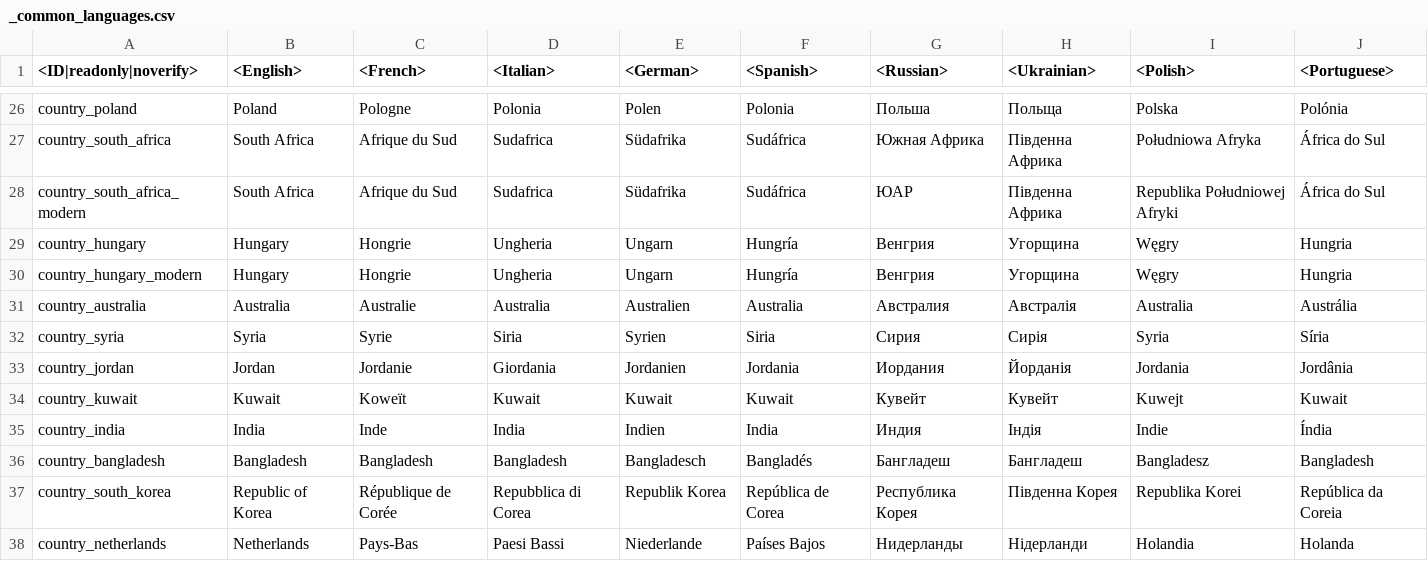
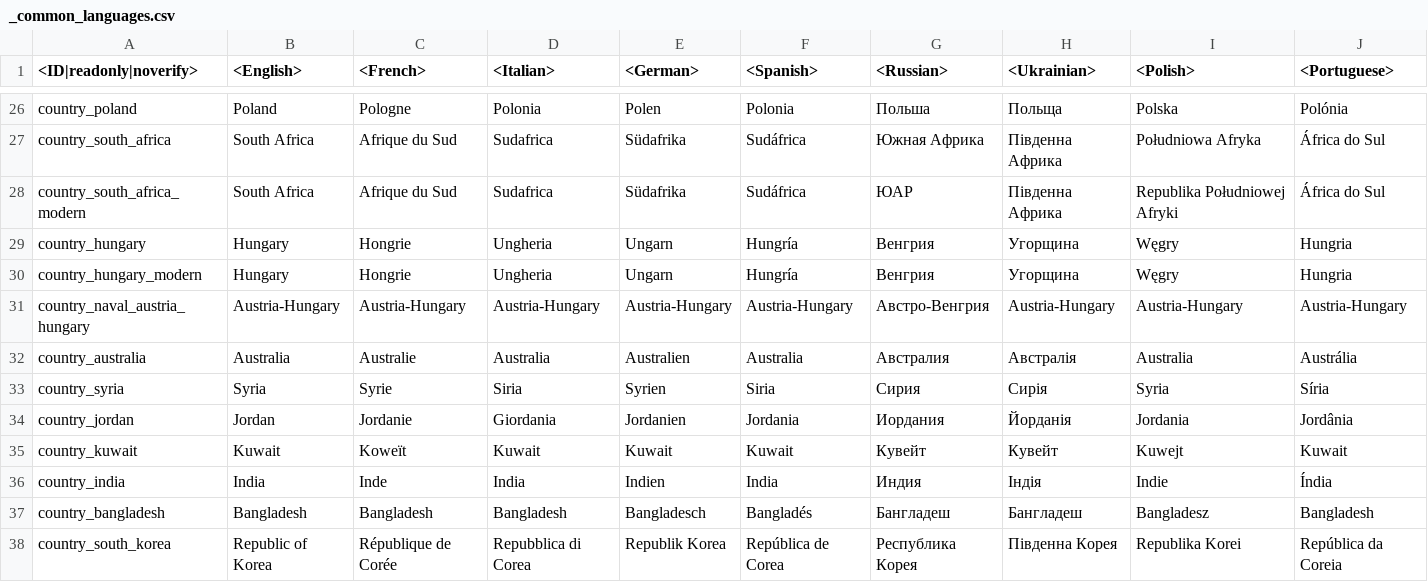
Before and after one commit to gszabi99/War-Thunder-Mobile-Datamine, a CSV file: lang.vromfs.bin_u/lang/_common_languages.csv, drawn as a sheet; only a part is shown, gaps mark what is left out; the shorter side is filled out with more unchanged rows; rows hold the shown columns only; the diff names each change by its address in the sheet, - before the commit and + after, or states it on an @@ line.

```diff
--- a/lang.vromfs.bin_u/lang/_common_languages.csv
+++ b/lang.vromfs.bin_u/lang/_common_languages.csv
+row 31: country_naval_austria_hungary | Austria-Hungary | Austria-Hungary | Austria-Hungary | Austria-Hungary | Austria-Hungary | Австро-Венгрия | Austria-Hungary | Austria-Hungary | Austria-Hungary
```
Also changed, not shown: lang.vromfs.bin_u/lang/units.csv, lang.vromfs.bin_u/lang/units_weaponry.csv, 28 other files.
